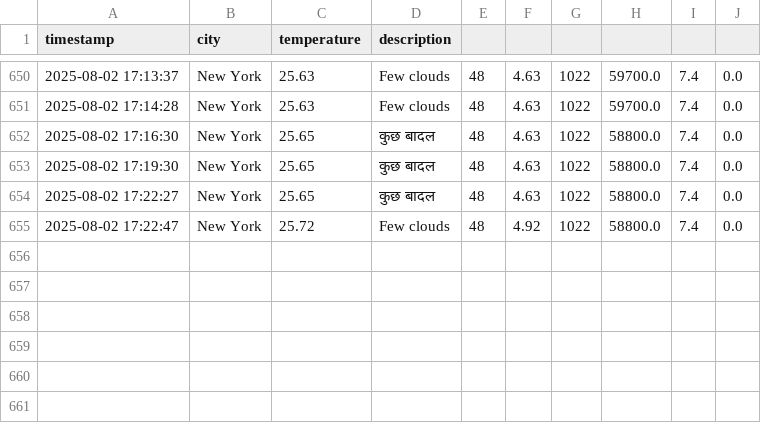
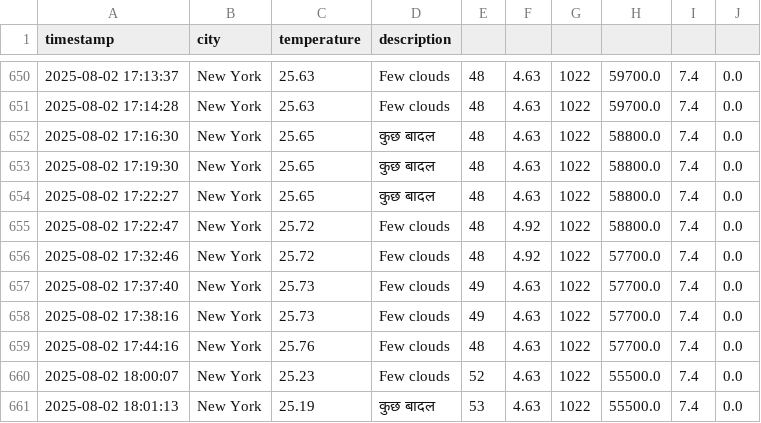
Before and after one commit to Chelsy-AI/Capstone, a CSV file: data/weather_history.csv, drawn as a sheet; only a part is shown, gaps mark what is left out.

```diff
--- a/data/weather_history.csv
+++ b/data/weather_history.csv
@@ -655 +655,7 @@ timestamp,city,temperature,description
 2025-08-02 17:22:47,New York,25.72,Few clouds,48,4.92,1022,58800.0,7.4,0.0
+2025-08-02 17:32:46,New York,25.72,Few clouds,48,4.92,1022,57700.0,7.4,0.0
+2025-08-02 17:37:40,New York,25.73,Few clouds,49,4.63,1022,57700.0,7.4,0.0
+2025-08-02 17:38:16,New York,25.73,Few clouds,49,4.63,1022,57700.0,7.4,0.0
+2025-08-02 17:44:16,New York,25.76,Few clouds,48,4.63,1022,57700.0,7.4,0.0
+2025-08-02 18:00:07,New York,25.23,Few clouds,52,4.63,1022,55500.0,7.4,0.0
+2025-08-02 18:01:13,New York,25.19,कुछ बादल,53,4.63,1022,55500.0,7.4,0.0
```
Also changed, not shown: 7 other files.
